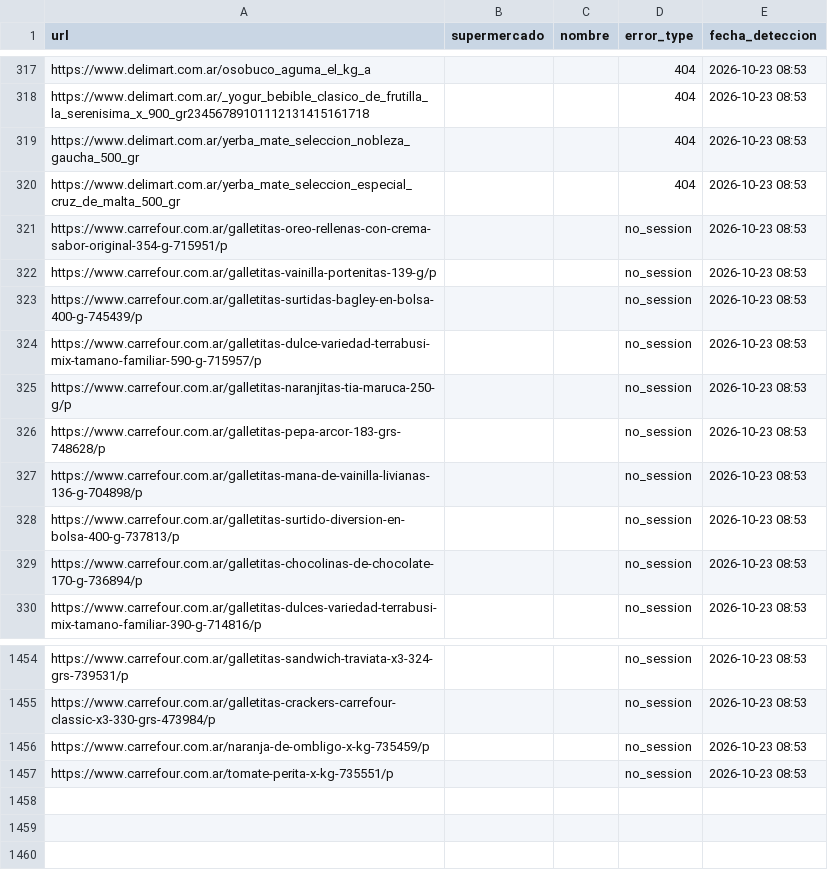
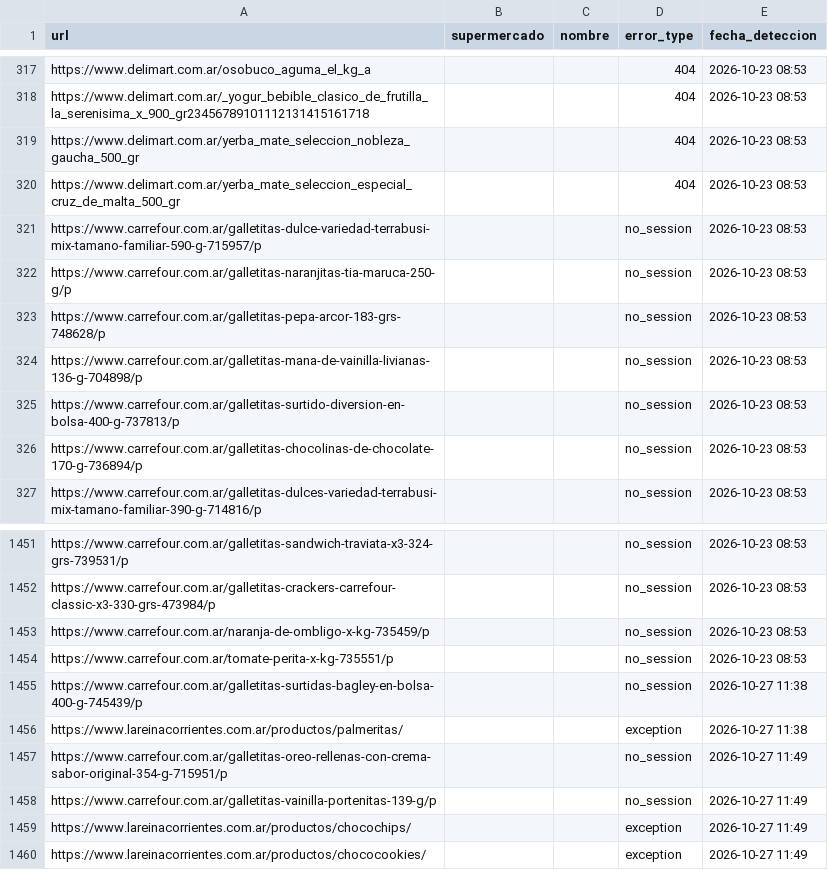
Before and after one commit to IPECD-AreaDatos/scrapingTrabajo, a CSV file: automaticos/scrap_CanastaBasica/files/links_a_modificar.csv, drawn as a sheet; only a part is shown, gaps mark what is left out; removed rows and columns are numbered as before the commit, all else as after; the diff names each change by its address in the sheet, - before the commit and + after, or states it on an @@ line.

```diff
--- a/automaticos/scrap_CanastaBasica/files/links_a_modificar.csv
+++ b/automaticos/scrap_CanastaBasica/files/links_a_modificar.csv
-row 321: https://www.carrefour.com.ar/galletitas-oreo-rellenas-con-crema-sabor-original-354-g-715951/p |  |  | no_session | 2026-10-23 08:53
-row 322: https://www.carrefour.com.ar/galletitas-vainilla-portenitas-139-g/p |  |  | no_session | 2026-10-23 08:53
-row 323: https://www.carrefour.com.ar/galletitas-surtidas-bagley-en-bolsa-400-g-745439/p |  |  | no_session | 2026-10-23 08:53
+row 1455: https://www.carrefour.com.ar/galletitas-surtidas-bagley-en-bolsa-400-g-745439/p |  |  | no_session | 2026-10-27 11:38
+row 1456: https://www.lareinacorrientes.com.ar/productos/palmeritas/ |  |  | exception | 2026-10-27 11:38
+row 1457: https://www.carrefour.com.ar/galletitas-oreo-rellenas-con-crema-sabor-original-354-g-715951/p |  |  | no_session | 2026-10-27 11:49
+row 1458: https://www.carrefour.com.ar/galletitas-vainilla-portenitas-139-g/p |  |  | no_session | 2026-10-27 11:49
+row 1459: https://www.lareinacorrientes.com.ar/productos/chocochips/ |  |  | exception | 2026-10-27 11:49
+row 1460: https://www.lareinacorrientes.com.ar/productos/chococookies/ |  |  | exception | 2026-10-27 11:49
```
Also changed, not shown: 3 other files.
